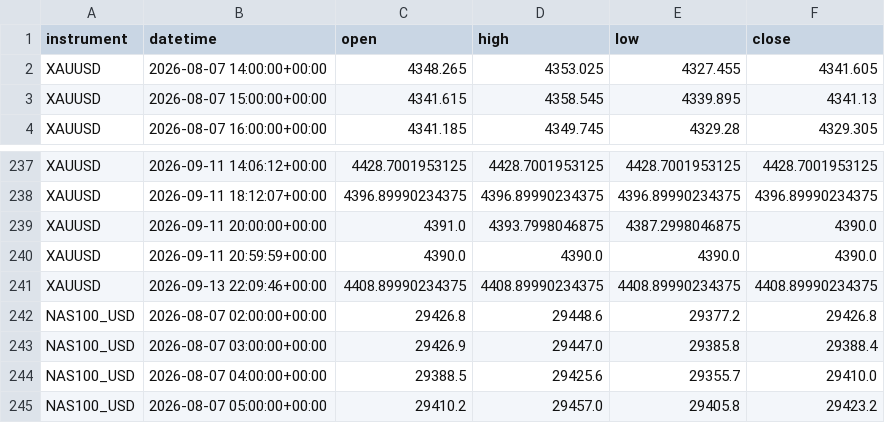
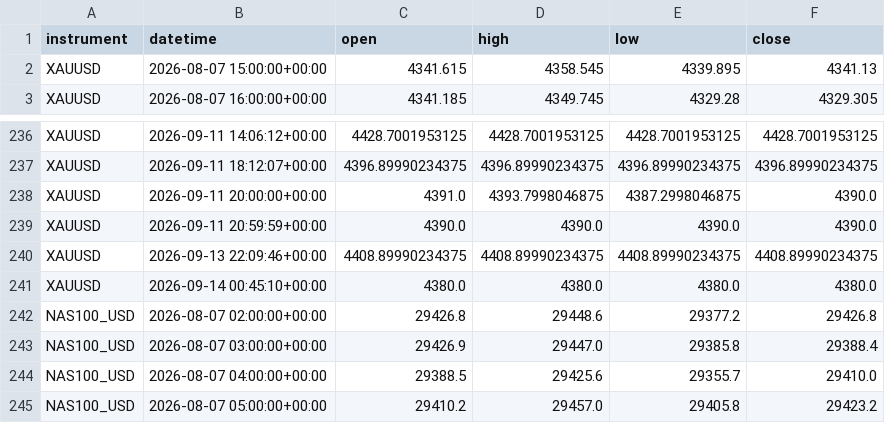
Before and after one commit to kenjtradez/portfolio-forward-test, a CSV file: overnight_extension_log.csv, drawn as a sheet; only a part is shown, gaps mark what is left out; removed rows and columns are numbered as before the commit, all else as after; the diff names each change by its address in the sheet, - before the commit and + after, or states it on an @@ line.

```diff
--- a/overnight_extension_log.csv
+++ b/overnight_extension_log.csv
-row 2: XAUUSD | 2026-08-07 14:00:00+00:00 | 4348.265 | 4353.025 | 4327.455 | 4341.605
+row 241: XAUUSD | 2026-09-14 00:45:10+00:00 | 4380.0 | 4380.0 | 4380.0 | 4380.0
```
